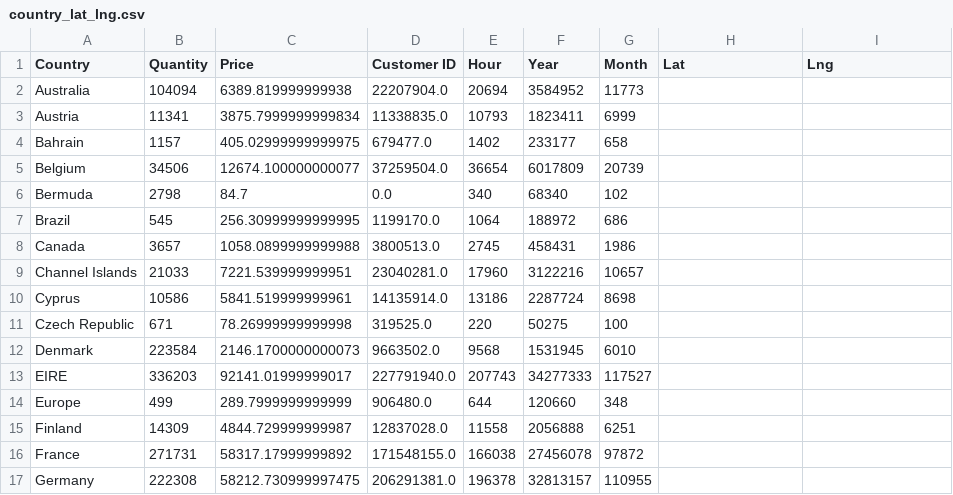
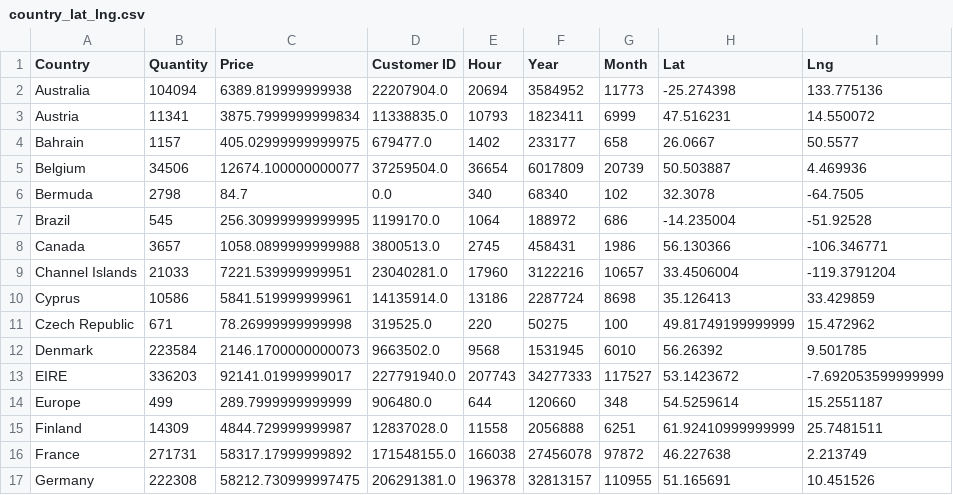
Before and after one commit to Samravp/Online-Retail-Sales-Insights, a CSV file: country_lat_lng.csv, drawn as a sheet; only a part is shown; the diff covers the shown part only.

```diff
--- a/country_lat_lng.csv
+++ b/country_lat_lng.csv
@@ -1,17 +1,17 @@
 Country,Quantity,Price,Customer ID,Hour,Year,Month,Lat,Lng
-Australia,104094,6389.819999999938,22207904.0,20694,3584952,11773,,
-Austria,11341,3875.7999999999834,11338835.0,10793,1823411,6999,,
-Bahrain,1157,405.02999999999975,679477.0,1402,233177,658,,
-Belgium,34506,12674.100000000077,37259504.0,36654,6017809,20739,,
-Bermuda,2798,84.7,0.0,340,68340,102,,
-Brazil,545,256.30999999999995,1199170.0,1064,188972,686,,
-Canada,3657,1058.0899999999988,3800513.0,2745,458431,1986,,
-Channel Islands,21033,7221.539999999951,23040281.0,17960,3122216,10657,,
-Cyprus,10586,5841.519999999961,14135914.0,13186,2287724,8698,,
-Czech Republic,671,78.26999999999998,319525.0,220,50275,100,,
-Denmark,223584,2146.1700000000073,9663502.0,9568,1531945,6010,,
-EIRE,336203,92141.01999999017,227791940.0,207743,34277333,117527,,
-Europe,499,289.7999999999999,906480.0,644,120660,348,,
-Finland,14309,4844.729999999987,12837028.0,11558,2056888,6251,,
-France,271731,58317.17999999892,171548155.0,166038,27456078,97872,,
-Germany,222308,58212.730999997475,206291381.0,196378,32813157,110955,,
+Australia,104094,6389.819999999938,22207904.0,20694,3584952,11773,-25.274398,133.775136
+Austria,11341,3875.7999999999834,11338835.0,10793,1823411,6999,47.516231,14.550072
+Bahrain,1157,405.02999999999975,679477.0,1402,233177,658,26.0667,50.5577
+Belgium,34506,12674.100000000077,37259504.0,36654,6017809,20739,50.503887,4.469936
+Bermuda,2798,84.7,0.0,340,68340,102,32.3078,-64.7505
+Brazil,545,256.30999999999995,1199170.0,1064,188972,686,-14.235004,-51.92528
+Canada,3657,1058.0899999999988,3800513.0,2745,458431,1986,56.130366,-106.346771
+Channel Islands,21033,7221.539999999951,23040281.0,17960,3122216,10657,33.4506004,-119.3791204
+Cyprus,10586,5841.519999999961,14135914.0,13186,2287724,8698,35.126413,33.429859
+Czech Republic,671,78.26999999999998,319525.0,220,50275,100,49.81749199999999,15.472962
+Denmark,223584,2146.1700000000073,9663502.0,9568,1531945,6010,56.26392,9.501785
+EIRE,336203,92141.01999999017,227791940.0,207743,34277333,117527,53.1423672,-7.692053599999999
+Europe,499,289.7999999999999,906480.0,644,120660,348,54.5259614,15.2551187
+Finland,14309,4844.729999999987,12837028.0,11558,2056888,6251,61.92410999999999,25.7481511
+France,271731,58317.17999999892,171548155.0,166038,27456078,97872,46.227638,2.213749
+Germany,222308,58212.730999997475,206291381.0,196378,32813157,110955,51.165691,10.451526
```
Also changed, not shown: 52 edited cells elsewhere in this file, 7 other files.
